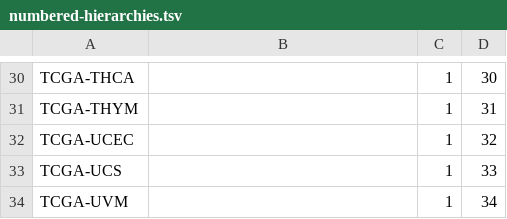
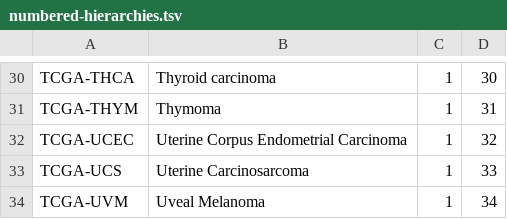
Before and after one commit to progenetix/bycon, a TSV file: byconeer/rsrc/TCGA/numbered-hierarchies.tsv, drawn as a sheet; only a part is shown, gaps mark what is left out; the diff covers the shown part only; the diff names each change by its address in the sheet, - before the commit and + after, or states it on an @@ line.

```diff
--- a/byconeer/rsrc/TCGA/numbered-hierarchies.tsv
+++ b/byconeer/rsrc/TCGA/numbered-hierarchies.tsv
-B30: (empty)
+B30: Thyroid carcinoma
-B31: (empty)
+B31: Thymoma
-B32: (empty)
+B32: Uterine Corpus Endometrial Carcinoma
-B33: (empty)
+B33: Uterine Carcinosarcoma
-B34: (empty)
+B34: Uveal Melanoma
```
Also changed, not shown: 28 edited cells elsewhere in this file.
